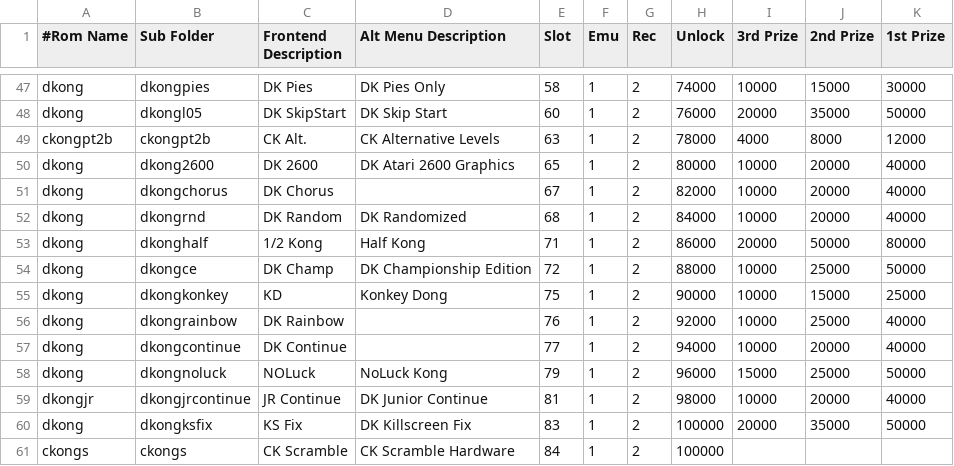
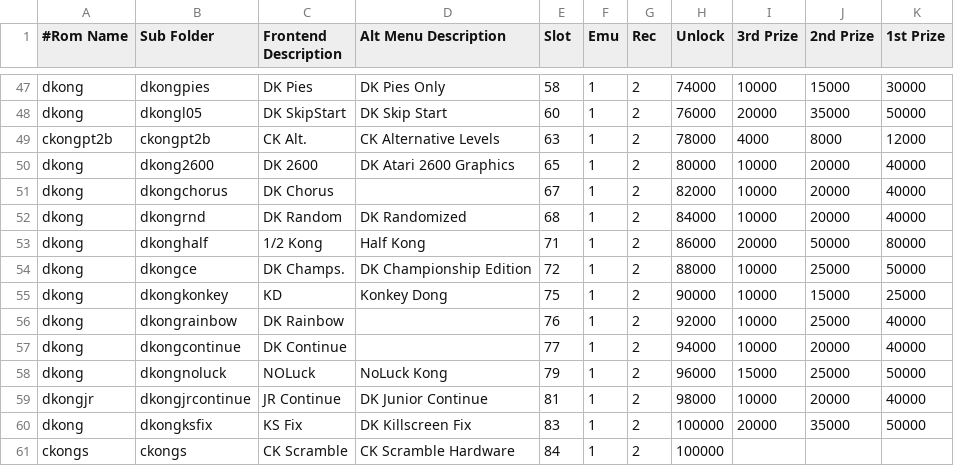
Before and after one commit to 10yard/dkafe, a CSV file: romlist.csv, drawn as a sheet; only a part is shown, gaps mark what is left out.

Commit message:
Rom check when populating the frontend Fix bug with gametext when on a virtual ladder

```diff
--- a/romlist.csv
+++ b/romlist.csv
@@ -53,3 +53,3 @@ dkong,dkongrnd,DK Random,DK Randomized,68,1,2,84000,10000,20000,40000
 dkong,dkonghalf,1/2 Kong,Half Kong,71,1,2,86000,20000,50000,80000
-dkong,dkongce,DK Champ,DK Championship Edition,72,1,2,88000,10000,25000,50000
+dkong,dkongce,DK Champs.,DK Championship Edition,72,1,2,88000,10000,25000,50000
 dkong,dkongkonkey,KD,Konkey Dong,75,1,2,90000,10000,15000,25000
```
Also changed, not shown: 5 other files.
